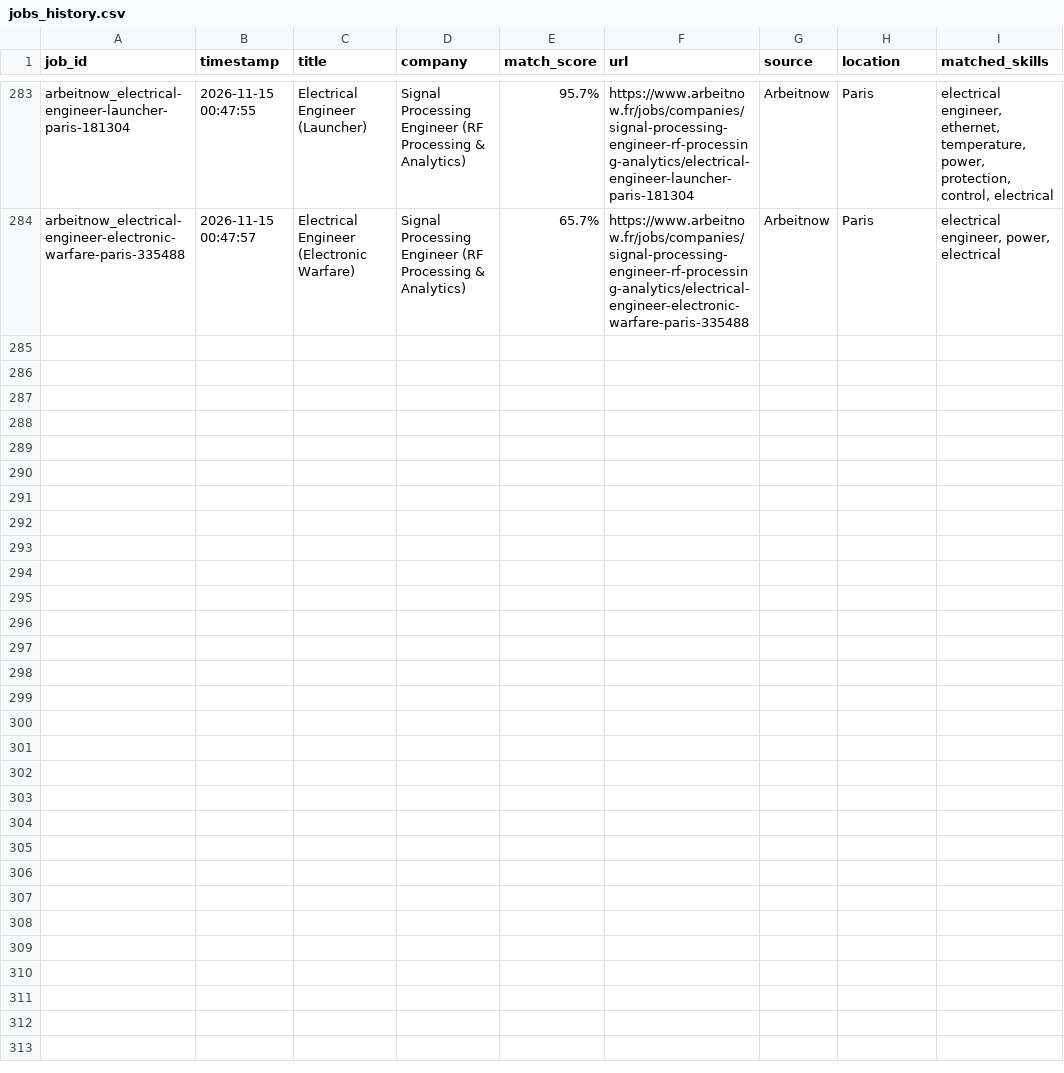
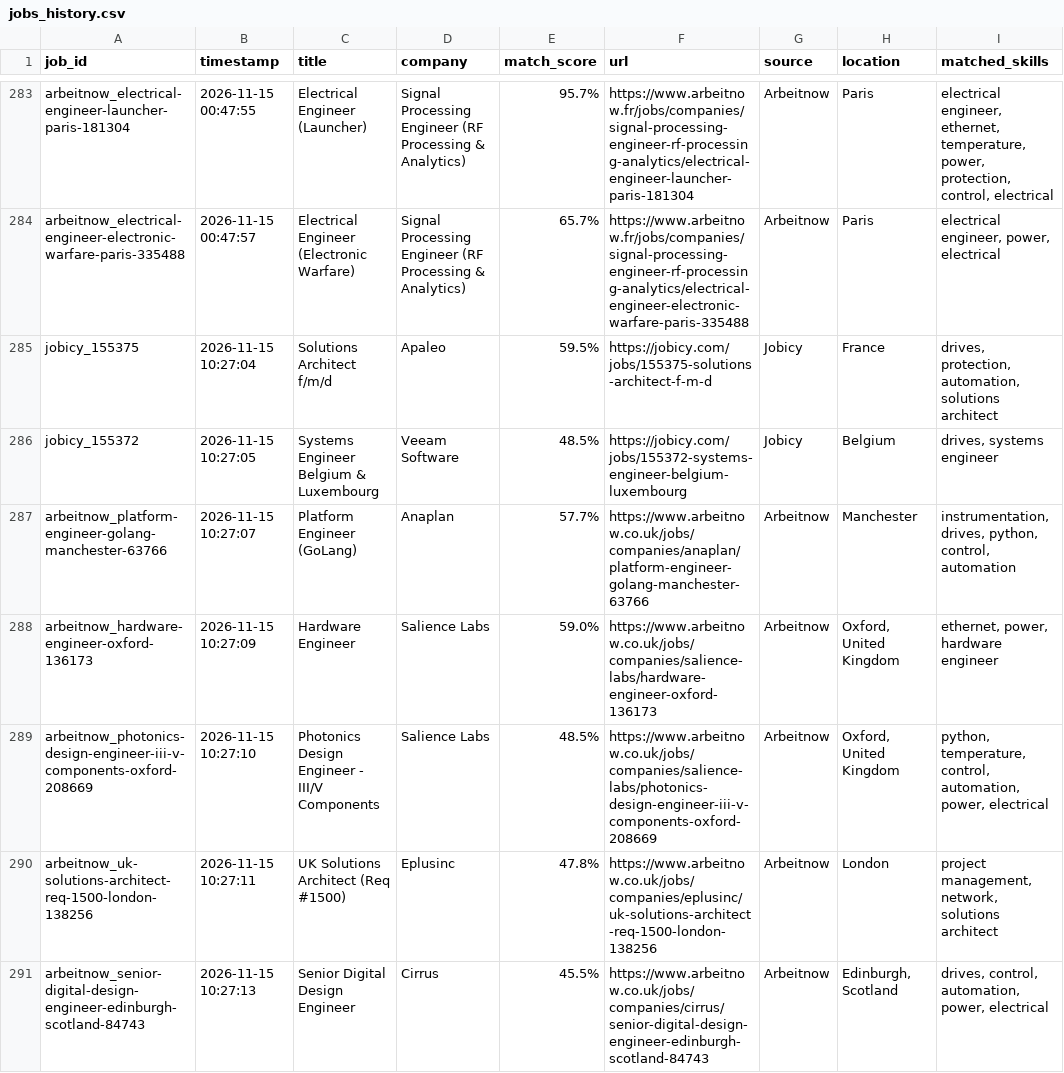
Before and after one commit to mohammadalishariatzade-sys/JobFinder, a CSV file: jobs_history.csv, drawn as a sheet; only a part is shown, gaps mark what is left out; the diff covers the shown part only; the diff names each change by its address in the sheet, - before the commit and + after, or states it on an @@ line.

```diff
--- a/jobs_history.csv
+++ b/jobs_history.csv
+row 285: jobicy_155375 | 2026-11-15 10:27:04 | Solutions Architect f/m/d | Apaleo | 59.5% | https://jobicy.com/jobs/155375-solutions-architect-f-m-d | Jobicy | France | drives, protection, automation, solutions architect
+row 286: jobicy_155372 | 2026-11-15 10:27:05 | Systems Engineer Belgium & Luxembourg | Veeam Software | 48.5% | https://jobicy.com/jobs/155372-systems-engineer-belgium-luxembourg | Jobicy | Belgium | drives, systems engineer
+row 287: arbeitnow_platform-engineer-golang-manchester-63766 | 2026-11-15 10:27:07 | Platform Engineer (GoLang) | Anaplan | 57.7% | https://www.arbeitnow.co.uk/jobs/companies/anaplan/platform-engineer-golang-manchester-63766 | Arbeitnow | Manchester | instrumentation, drives, python, control, automation
+row 288: arbeitnow_hardware-engineer-oxford-136173 | 2026-11-15 10:27:09 | Hardware Engineer | Salience Labs | 59.0% | https://www.arbeitnow.co.uk/jobs/companies/salience-labs/hardware-engineer-oxford-136173 | Arbeitnow | Oxford, United Kingdom | ethernet, power, hardware engineer
+row 289: arbeitnow_photonics-design-engineer-iii-v-components-oxford-208669 | 2026-11-15 10:27:10 | Photonics Design Engineer - III/V Components | Salience Labs | 48.5% | https://www.arbeitnow.co.uk/jobs/companies/salience-labs/photonics-design-engineer-iii-v-components-oxford-208669 | Arbeitnow | Oxford, United Kingdom | python, temperature, control, automation, power, electrical
+row 290: arbeitnow_uk-solutions-architect-req-1500-london-138256 | 2026-11-15 10:27:11 | UK Solutions Architect (Req #1500) | Eplusinc | 47.8% | https://www.arbeitnow.co.uk/jobs/companies/eplusinc/uk-solutions-architect-req-1500-london-138256 | Arbeitnow | London | project management, network, solutions architect
+row 291: arbeitnow_senior-digital-design-engineer-edinburgh-scotland-84743 | 2026-11-15 10:27:13 | Senior Digital Design Engineer | Cirrus | 45.5% | https://www.arbeitnow.co.uk/jobs/companies/cirrus/senior-digital-design-engineer-edinburgh-scotland-84743 | Arbeitnow | Edinburgh, Scotland | drives, control, automation, power, electrical
```
Also changed, not shown: 6 added rows elsewhere in this file.
